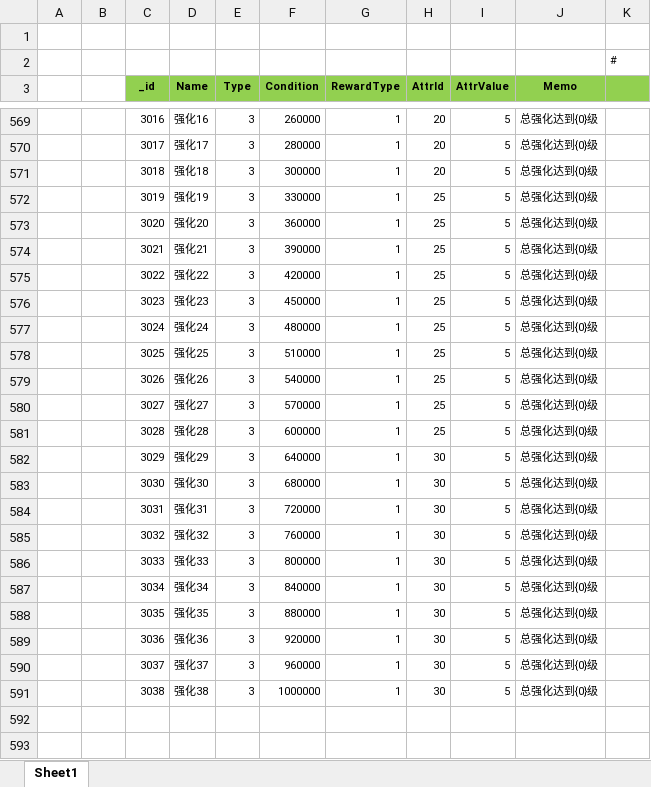
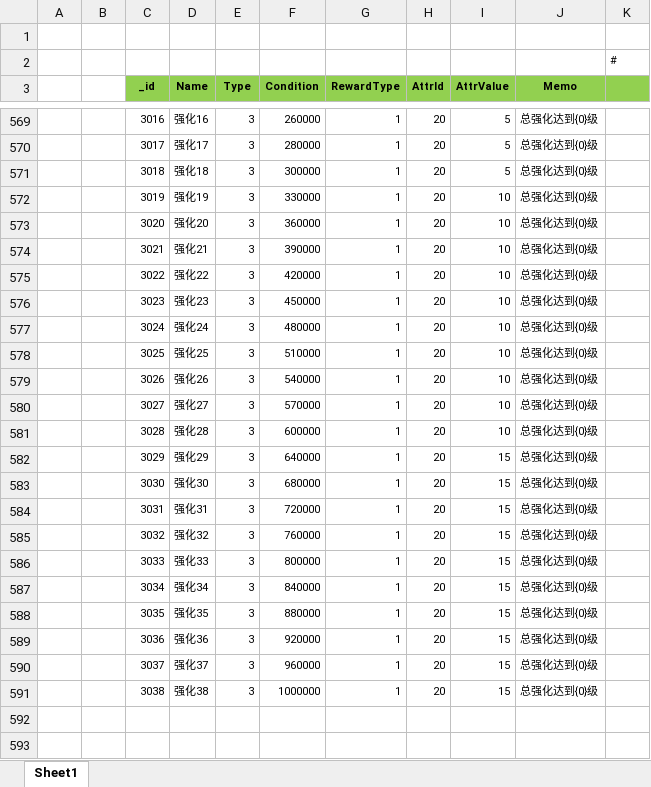
Before and after one commit to wokanjianyang/WrittenLegend, an Excel workbook: Excel/AchievementConfig.xlsx, sheet Sheet1, drawn as a sheet; only a part is shown, gaps mark what is left out; values as stored, in another font and other column widths than the file's, no borders; the diff names each change by its address in the sheet, - before the commit and + after, or states it on an @@ line.

```diff
--- a/Excel/AchievementConfig.xlsx (sheet Sheet1)
+++ b/Excel/AchievementConfig.xlsx (sheet Sheet1)
-H572:H581 (AttrId): 25
+H572:H581 (AttrId): 20
-I572:I581 (AttrValue): 5
+I572:I581 (AttrValue): 10
-H582:H591 (AttrId): 30
+H582:H591 (AttrId): 20
-I582:I591 (AttrValue): 5
+I582:I591 (AttrValue): 15
```
Also changed, not shown: 31 other files.
